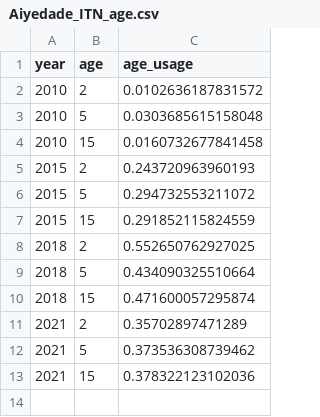
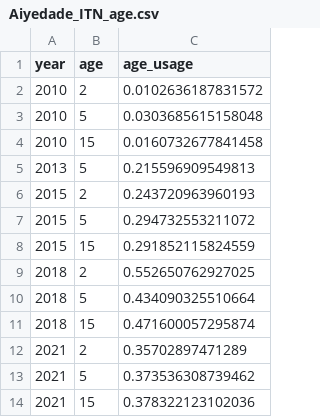
Before and after one commit to numalariamodeling/environment_calibration, a CSV file: simulation_inputs/itn/Aiyedade_ITN_age.csv, drawn as a sheet.

```diff
--- a/simulation_inputs/itn/Aiyedade_ITN_age.csv
+++ b/simulation_inputs/itn/Aiyedade_ITN_age.csv
@@ -4,2 +4,3 @@ year,age,age_usage
 2010,15,0.0160732677841458
+2013,5,0.215596909549813
 2015,2,0.243720963960193
```
Also changed, not shown: reference_datasets/pcr_prevalence_AllAge.csv, simulation_inputs/calibration_coordinator.csv, 6 other files.
